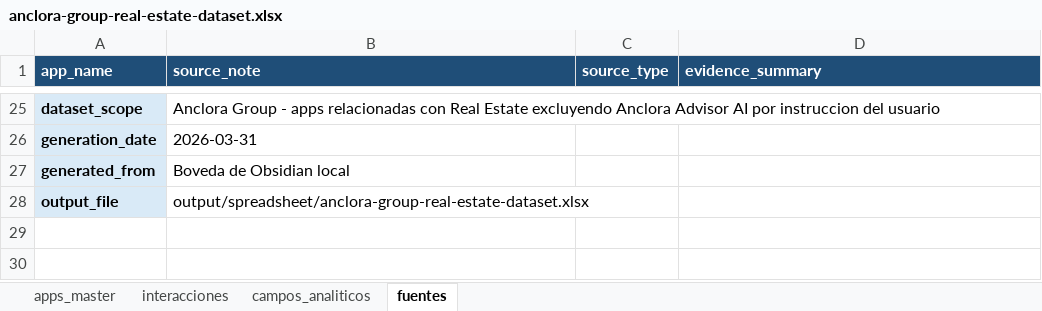
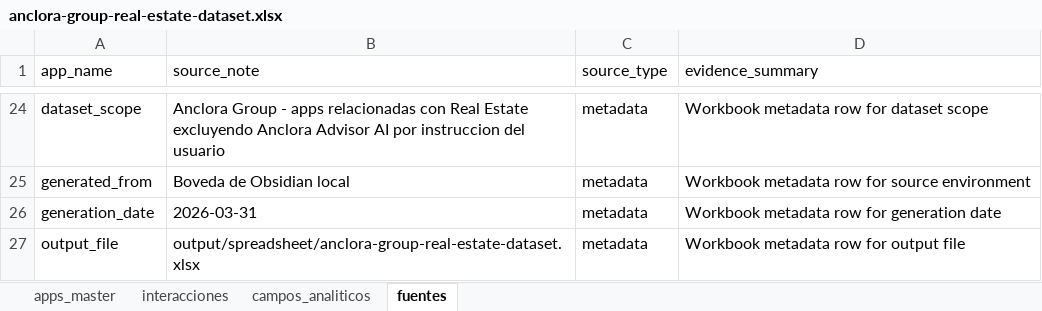
Before and after one commit to ToniIAPro73/anclora-command-center, an Excel workbook: output/spreadsheet/anclora-group-real-estate-dataset.xlsx, sheet fuentes, drawn as a sheet; only a part is shown, gaps mark what is left out; values as stored, in another font and other column widths than the file's, no borders; removed rows and columns are numbered as before the commit, all else as after; the diff covers the shown part only; the diff names each change by its address in the sheet, - before the commit and + after, or states it on an @@ line.

Commit message:
feat: migrate command center notes-to-workbook pipeline

```diff
--- a/output/spreadsheet/anclora-group-real-estate-dataset.xlsx (sheet fuentes)
+++ b/output/spreadsheet/anclora-group-real-estate-dataset.xlsx (sheet fuentes)
@@ A1:D1 fill: #1F4E78 → none, bold: on → off, text colour: #FFFFFF → black @@
@@ A24 bold: on → off, fill: #D9EAF7 → none @@
-C24 (source_type): (empty)
+C24 (source_type): metadata
-D24 (evidence_summary): (empty)
+D24 (evidence_summary): Workbook metadata row for dataset scope
-row 26: generation_date | 2026-03-31
@@ A25 bold: on → off, fill: #D9EAF7 → none @@
-C25 (source_type): (empty)
+C25 (source_type): metadata
-D25 (evidence_summary): (empty)
+D25 (evidence_summary): Workbook metadata row for source environment
+row 26: generation_date | 2026-03-31 | metadata | Workbook metadata row for generation date
@@ A27 bold: on → off, fill: #D9EAF7 → none @@
-C27 (source_type): (empty)
+C27 (source_type): metadata
-D27 (evidence_summary): (empty)
+D27 (evidence_summary): Workbook metadata row for output file
```
Also changed, not shown: 5 added rows, 6 removed rows, 13 moved rows and 2 edited cells elsewhere in this sheet, sheet apps_master, sheet campos_analiticos, sheet interacciones, 14 other files.
